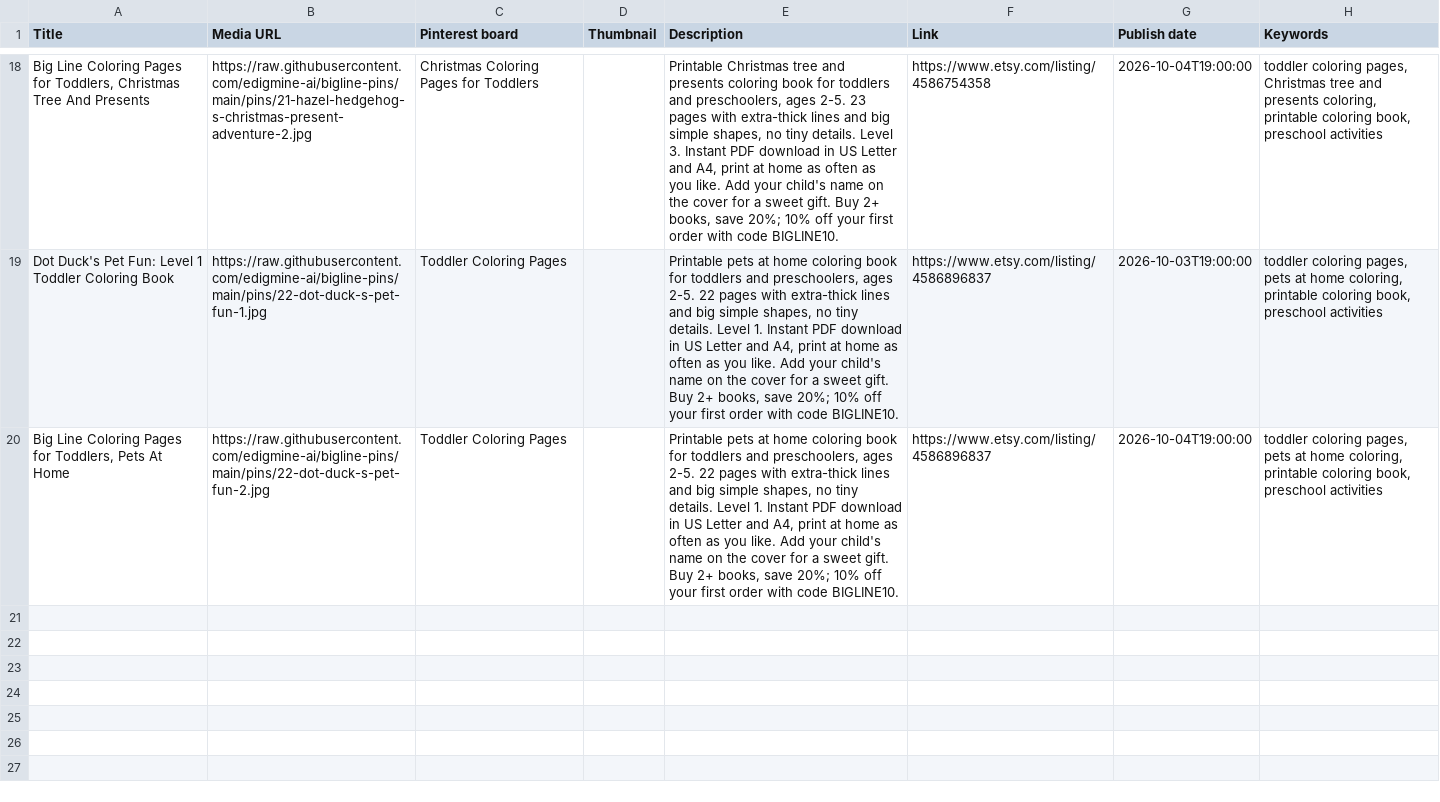
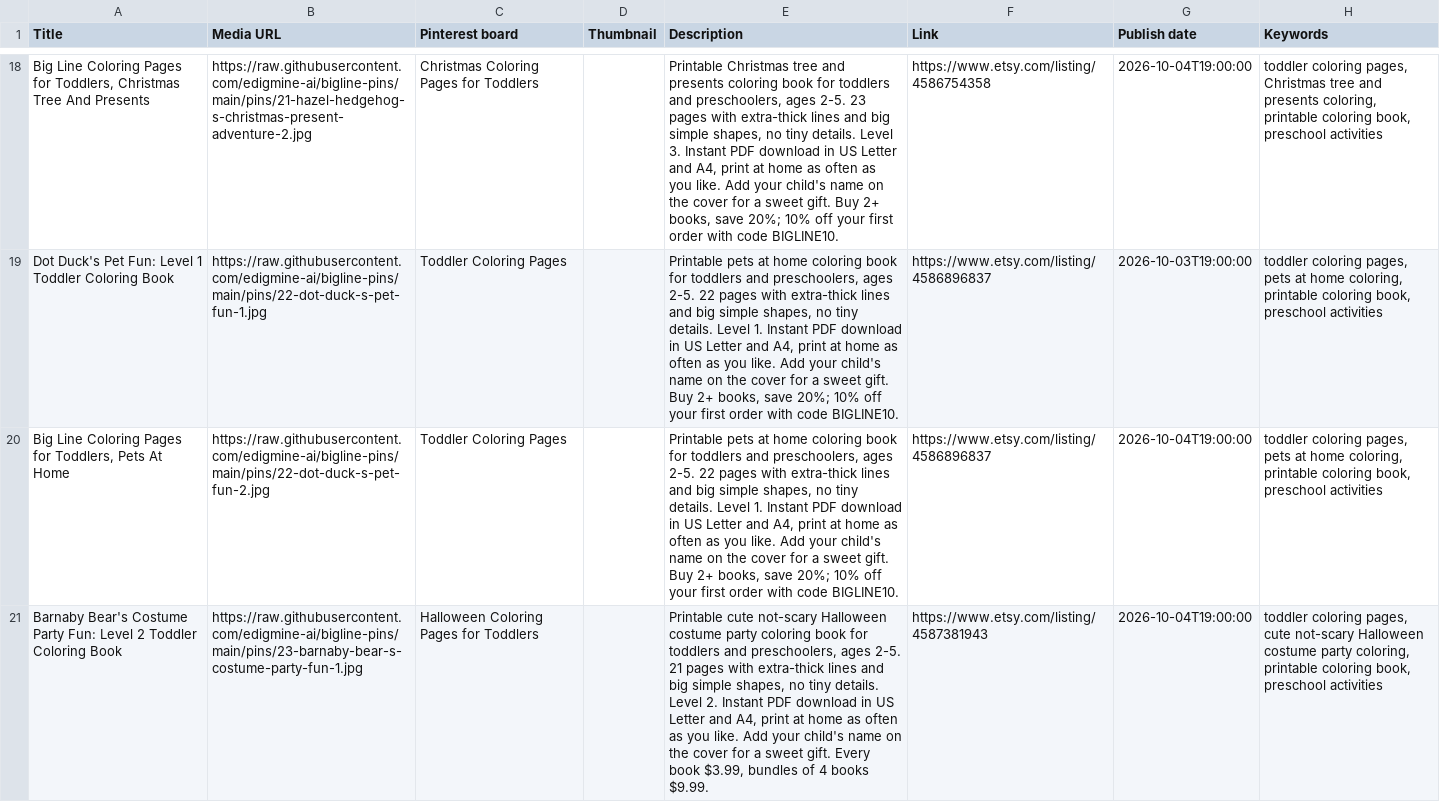
Before and after one commit to edigmine-ai/bigline-pins, a CSV file: pins-2026-W40.csv, drawn as a sheet; only a part is shown, gaps mark what is left out; the diff names each change by its address in the sheet, - before the commit and + after, or states it on an @@ line.

```diff
--- a/pins-2026-W40.csv
+++ b/pins-2026-W40.csv
+row 21: Barnaby Bear's Costume Party Fun: Level 2 Toddler Coloring Book | https://raw.githubusercontent.com/edigmine-ai/bigline-pins/main/pins/23-barnaby-bear-s-costume-party-fun-1.jpg | Halloween Coloring Pages for Toddlers |  | Printable cute not-scary Halloween costume party coloring book for toddlers and preschoolers, ages 2-5. 21 pages with extra-thick lines and big simple shapes, no tiny details. Level 2. Instant PDF download in US Letter and A4, print at home as often as you like. Add your child's name on the cover for a sweet gift. Every book $3.99, bundles of 4 books $9.99. | https://www.etsy.com/listing/4587381943 | 2026-10-04T19:00:00 | toddler coloring pages, cute not-scary Halloween costume party coloring, printable coloring book, preschool activities
```
Also changed, not shown: pins-2026-W41.csv, 3 other files.
